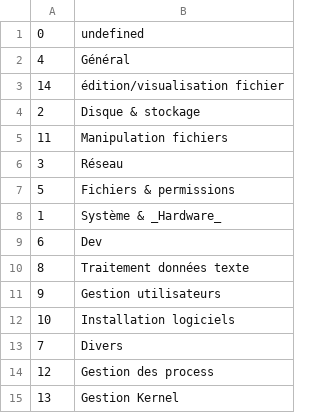
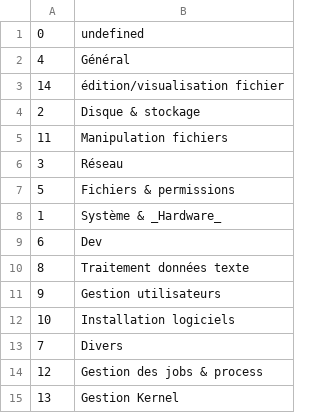
Before and after one commit to skramm/but3_rt, a CSV file: content/commands_csv/linux_cat.csv, drawn as a sheet.

```diff
--- a/content/commands_csv/linux_cat.csv
+++ b/content/commands_csv/linux_cat.csv
@@ -13,3 +13,3 @@
 7;Divers
-12;Gestion des process
+12;Gestion des jobs & process
 13;Gestion Kernel
```
Also changed, not shown: content/commands_csv/linux_commands.csv.
